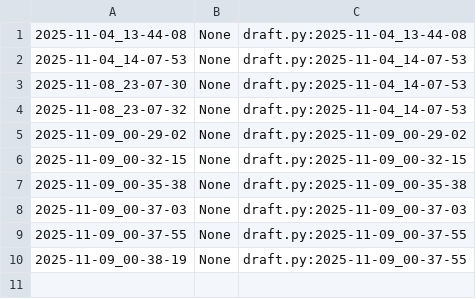
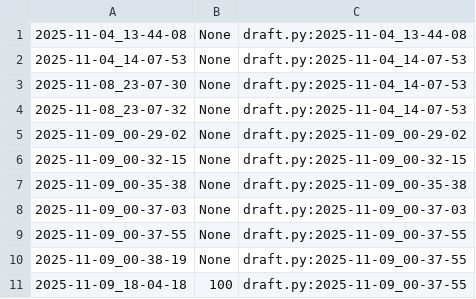
Before and after one commit to qxcode-course/poo-rc-bloco-c-yguqueiroz-hub, a CSV file: myrep/.tko/track/poo@budega/track.csv, drawn as a sheet.

```diff
--- a/myrep/.tko/track/poo@budega/track.csv
+++ b/myrep/.tko/track/poo@budega/track.csv
@@ -10 +10,2 @@
 2025-11-09_00-38-19,None,draft.py:2025-11-09_00-37-55
+2025-11-09_18-04-18,100,draft.py:2025-11-09_00-37-55
```
Also changed, not shown: 8 other files.
